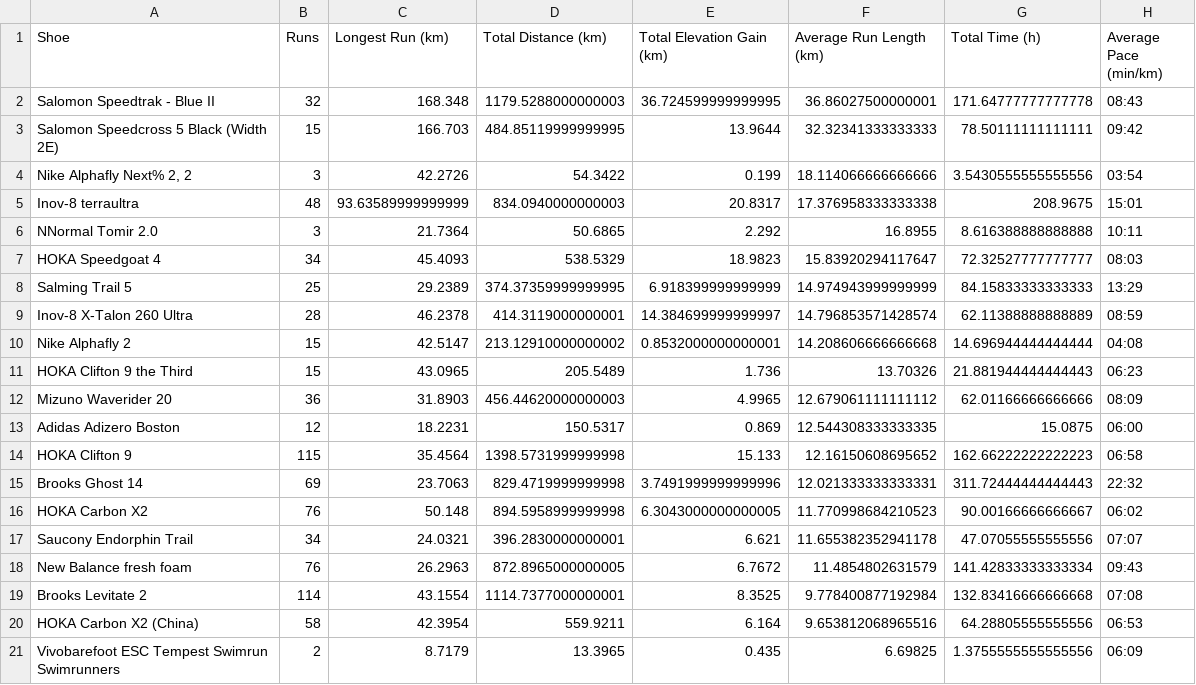
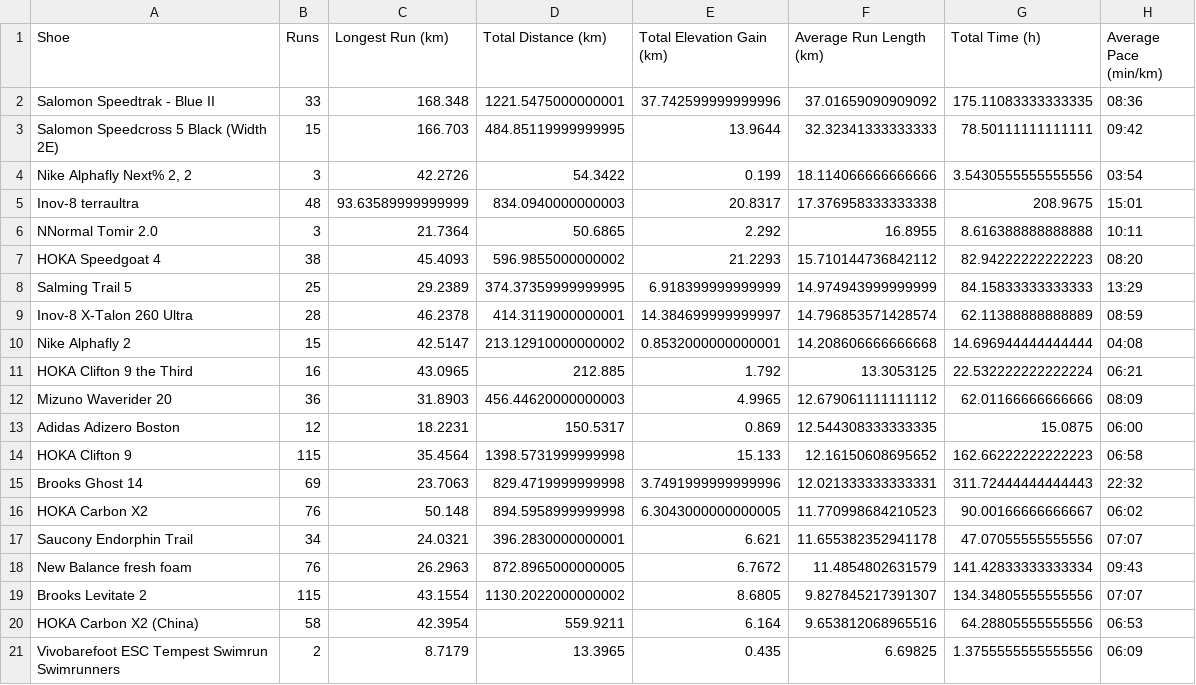
Before and after one commit to SamAllwood/Strava_API, a CSV file: shoe_league_table.csv, drawn as a sheet.

```diff
--- a/shoe_league_table.csv
+++ b/shoe_league_table.csv
@@ -1,3 +1,3 @@
 Shoe,Runs,Longest Run (km),Total Distance (km),Total Elevation Gain (km),Average Run Length (km),Total Time (h),Average Pace (min/km)
-Salomon Speedtrak - Blue II,32,168.348,1179.5288000000003,36.724599999999995,36.86027500000001,171.64777777777778,08:43
+Salomon Speedtrak - Blue II,33,168.348,1221.5475000000001,37.742599999999996,37.01659090909092,175.11083333333335,08:36
 Salomon Speedcross 5 Black (Width 2E),15,166.703,484.85119999999995,13.9644,32.32341333333333,78.50111111111111,09:42
@@ -6,3 +6,3 @@ Inov-8 terraultra,48,93.63589999999999,834.0940000000003,20.8317,17.376958333333
 NNormal Tomir 2.0,3,21.7364,50.6865,2.292,16.8955,8.616388888888888,10:11
-HOKA Speedgoat 4,34,45.4093,538.5329,18.9823,15.83920294117647,72.32527777777777,08:03
+HOKA Speedgoat 4,38,45.4093,596.9855000000002,21.2293,15.710144736842112,82.94222222222223,08:20
 Salming Trail 5,25,29.2389,374.37359999999995,6.918399999999999,14.974943999999999,84.15833333333333,13:29
@@ -10,3 +10,3 @@ Inov-8 X-Talon 260 Ultra,28,46.2378,414.3119000000001,14.384699999999997,14.7968
 Nike Alphafly 2,15,42.5147,213.12910000000002,0.8532000000000001,14.208606666666668,14.696944444444444,04:08
-HOKA Clifton 9 the Third,15,43.0965,205.5489,1.736,13.70326,21.881944444444443,06:23
+HOKA Clifton 9 the Third,16,43.0965,212.885,1.792,13.3053125,22.532222222222224,06:21
 Mizuno Waverider 20,36,31.8903,456.44620000000003,4.9965,12.679061111111112,62.01166666666666,08:09
@@ -18,3 +18,3 @@ Saucony Endorphin Trail,34,24.0321,396.2830000000001,6.621,11.655382352941178,47
 New Balance fresh foam,76,26.2963,872.8965000000005,6.7672,11.4854802631579,141.42833333333334,09:43
-Brooks Levitate 2,114,43.1554,1114.7377000000001,8.3525,9.778400877192984,132.83416666666668,07:08
+Brooks Levitate 2,115,43.1554,1130.2022000000002,8.6805,9.827845217391307,134.34805555555556,07:07
 HOKA Carbon X2 (China),58,42.3954,559.9211,6.164,9.653812068965516,64.28805555555556,06:53
```
Also changed, not shown: bike_league_table.csv, 4 other files.
